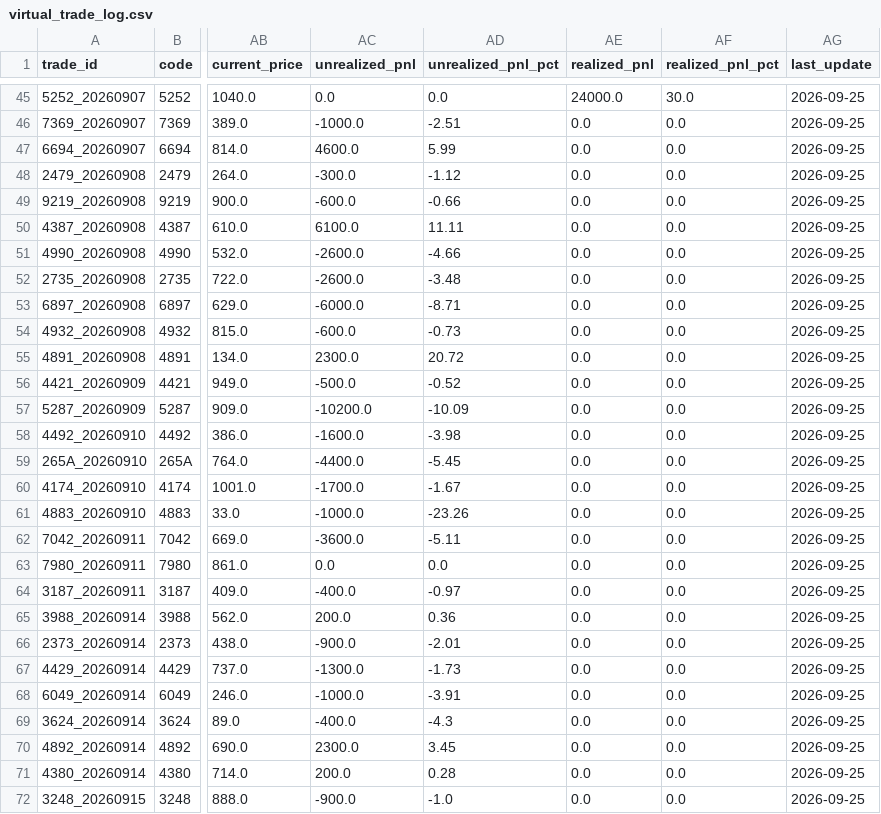
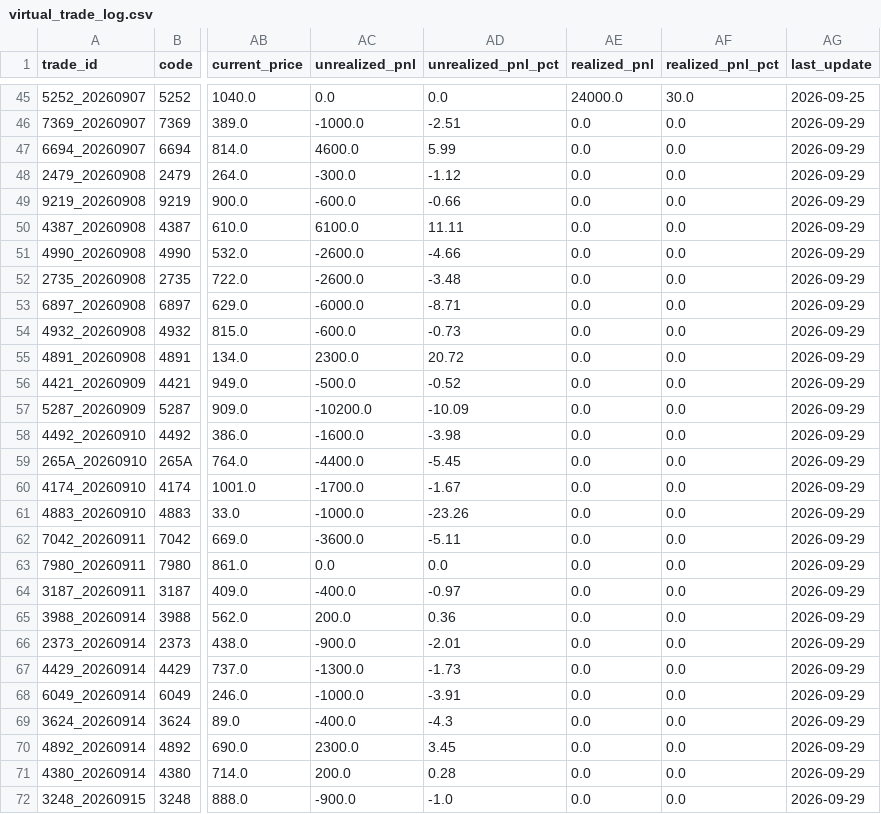
Before and after one commit to rikubell0954-del/stock-monito, a CSV file: results/virtual_trade_log.csv, drawn as a sheet; only a part is shown, gaps mark what is left out; the diff covers the shown part only; the diff names each change by its address in the sheet, - before the commit and + after, or states it on an @@ line.

```diff
--- a/results/virtual_trade_log.csv
+++ b/results/virtual_trade_log.csv
-AG46:AG72 (last_update): 2026-09-25
+AG46:AG72 (last_update): 2026-09-29
```
Also changed, not shown: 38 edited cells elsewhere in this file, results/market_regime.csv, results/market_regime_history.csv, 8 other files.
